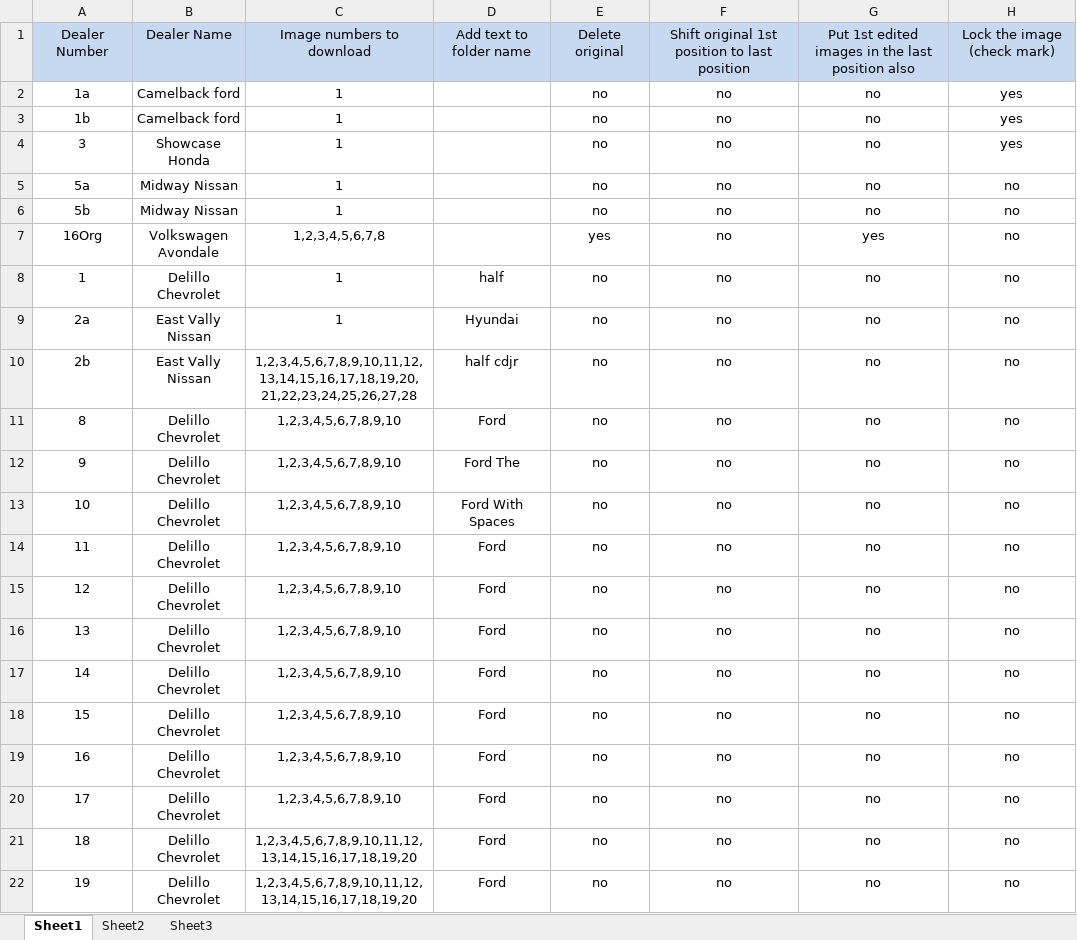
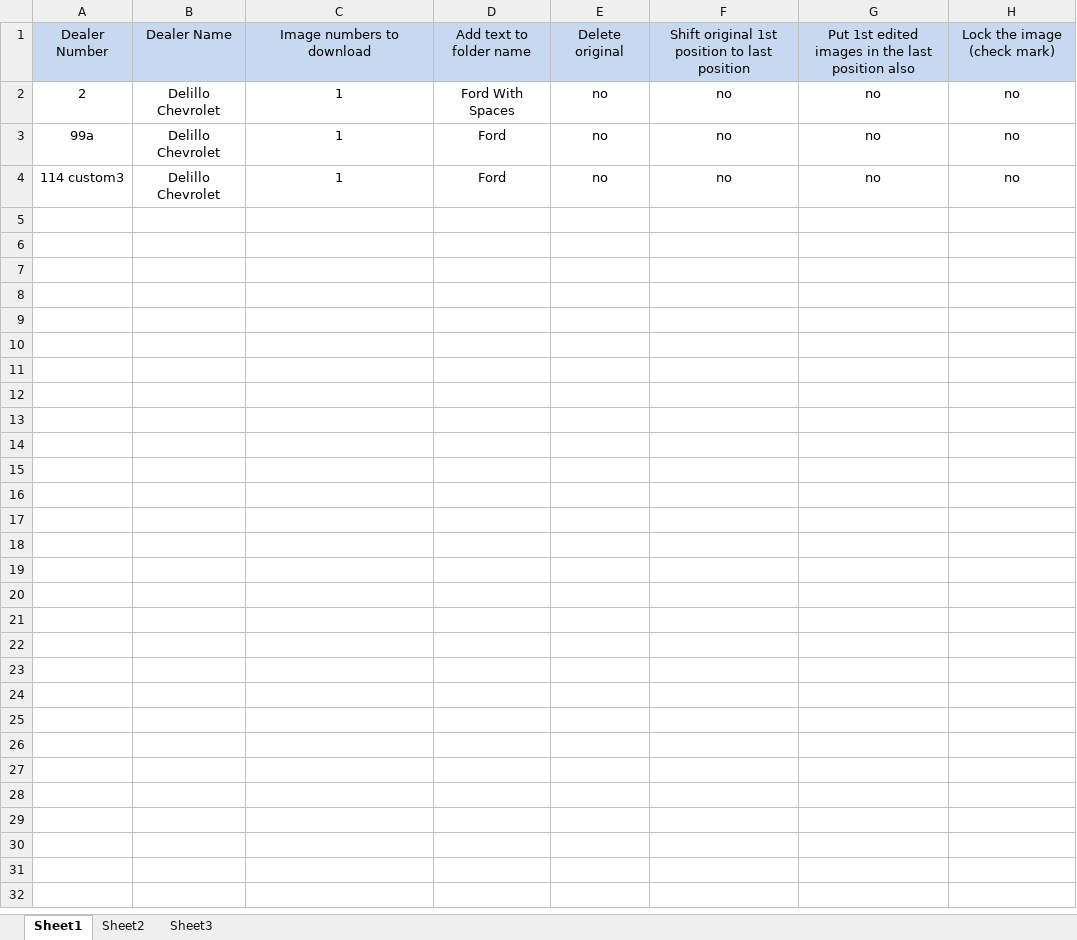
Before and after one commit to anandphulwani/AutomotiveDownloaderUploader, an Excel workbook: configs/DealerConfiguration/cute996.xlsx, sheet Sheet1, drawn as a sheet; values as stored, in another font and other column widths than the file's, no borders; removed rows and columns are numbered as before the commit, all else as after; the diff names each change by its address in the sheet, - before the commit and + after, or states it on an @@ line.

Commit message:
Modifed excel in dealerconfiguration

```diff
--- a/configs/DealerConfiguration/cute996.xlsx (sheet Sheet1)
+++ b/configs/DealerConfiguration/cute996.xlsx (sheet Sheet1)
-row 2: 1a | Camelback ford | 1 |  | no | no | no | yes
-row 3: 1b | Camelback ford | 1 |  | no | no | no | yes
-row 4: 3 | Showcase Honda | 1 |  | no | no | no | yes
-row 5: 5a | Midway Nissan | 1 |  | no | no | no | no
-row 6: 5b | Midway Nissan | 1 |  | no | no | no | no
-row 7: 16Org | Volkswagen Avondale | 1,2,3,4,5,6,7,8 |  | yes | no | yes | no
-A2: 1
+A2: 2
-D2: half
+D2: Ford With Spaces
-row 9: 2a | East Vally Nissan | 1 | Hyundai | no | no | no | no
-row 10: 2b | East Vally Nissan | 1,2,3,4,5,6,7,8,9,10,11,12,13,14,15,16,17,18,19,20,21,22,23,24,25,26,27,28 | half cdjr | no | no | no | no
-A3: 8
+A3: 99a
-C3: 1,2,3,4,5,6,7,8,9,10
+C3: 1
-row 12: 9 | Delillo Chevrolet | 1,2,3,4,5,6,7,8,9,10 | Ford The | no | no | no | no
-row 13: 10 | Delillo Chevrolet | 1,2,3,4,5,6,7,8,9,10 | Ford With Spaces | no | no | no | no
-A4: 11
+A4: 114 custom3
-C4: 1,2,3,4,5,6,7,8,9,10
+C4: 1
-row 15: 12 | Delillo Chevrolet | 1,2,3,4,5,6,7,8,9,10 | Ford | no | no | no | no
-row 16: 13 | Delillo Chevrolet | 1,2,3,4,5,6,7,8,9,10 | Ford | no | no | no | no
-row 17: 14 | Delillo Chevrolet | 1,2,3,4,5,6,7,8,9,10 | Ford | no | no | no | no
-row 18: 15 | Delillo Chevrolet | 1,2,3,4,5,6,7,8,9,10 | Ford | no | no | no | no
-row 19: 16 | Delillo Chevrolet | 1,2,3,4,5,6,7,8,9,10 | Ford | no | no | no | no
-row 20: 17 | Delillo Chevrolet | 1,2,3,4,5,6,7,8,9,10 | Ford | no | no | no | no
-row 21: 18 | Delillo Chevrolet | 1,2,3,4,5,6,7,8,9,10,11,12,13,14,15,16,17,18,19,20 | Ford | no | no | no | no
-row 22: 19 | Delillo Chevrolet | 1,2,3,4,5,6,7,8,9,10,11,12,13,14,15,16,17,18,19,20 | Ford | no | no | no | no
```
Also changed, not shown: configs/DealerConfiguration/dinesharora80.xlsx.
